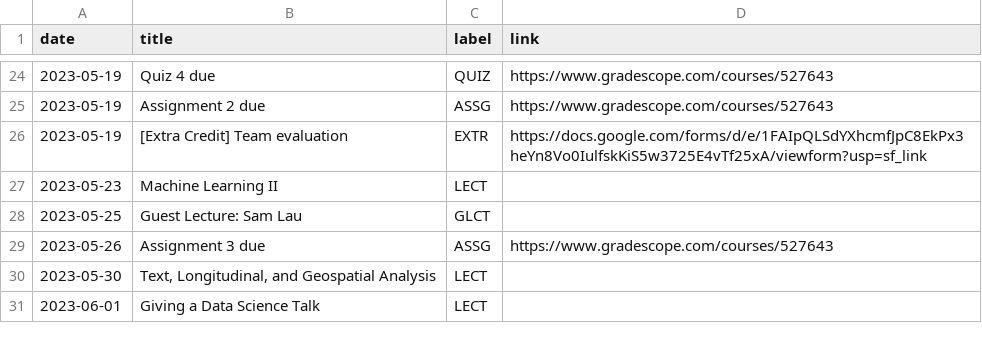
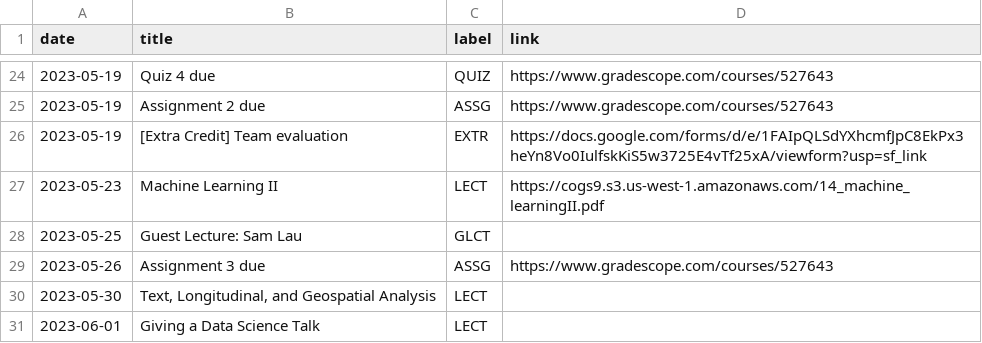
Before and after one commit to mkhosla-ucsd/cogs138, a CSV file: _data/sp23/course_calendar.csv, drawn as a sheet; only a part is shown, gaps mark what is left out.

Commit message:
add ml2

```diff
--- a/_data/sp23/course_calendar.csv
+++ b/_data/sp23/course_calendar.csv
@@ -26,3 +26,3 @@ date,title,label,link
 2023-05-19,[Extra Credit] Team evaluation,EXTR,https://docs.google.com/forms/d/e/1FAIpQLSdYXhcmfJpC8EkPx3heYn8Vo0IulfskKiS5w3725E4vTf25xA/viewform?usp=sf_link
-2023-05-23,Machine Learning II,LECT,
+2023-05-23,Machine Learning II,LECT,https://cogs9.s3.us-west-1.amazonaws.com/14_machine_learningII.pdf
 2023-05-25,Guest Lecture: Sam Lau,GLCT,
```
